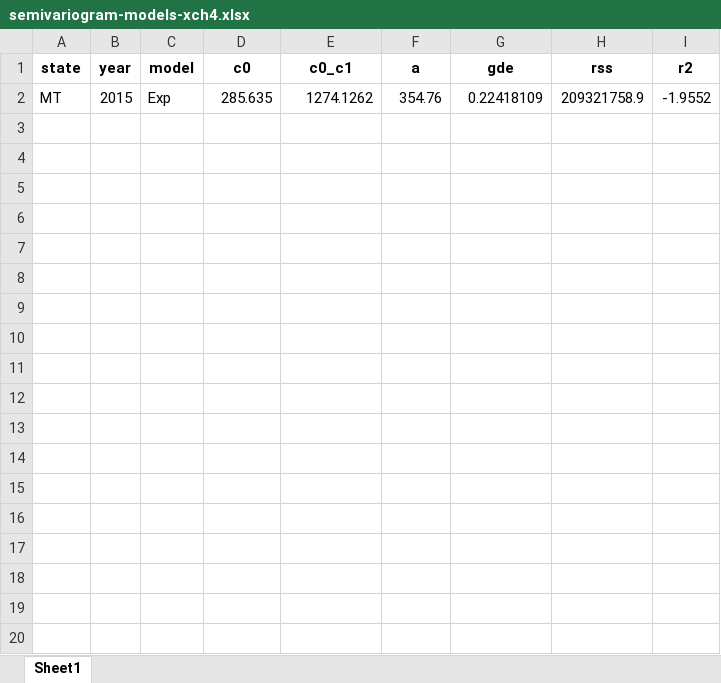
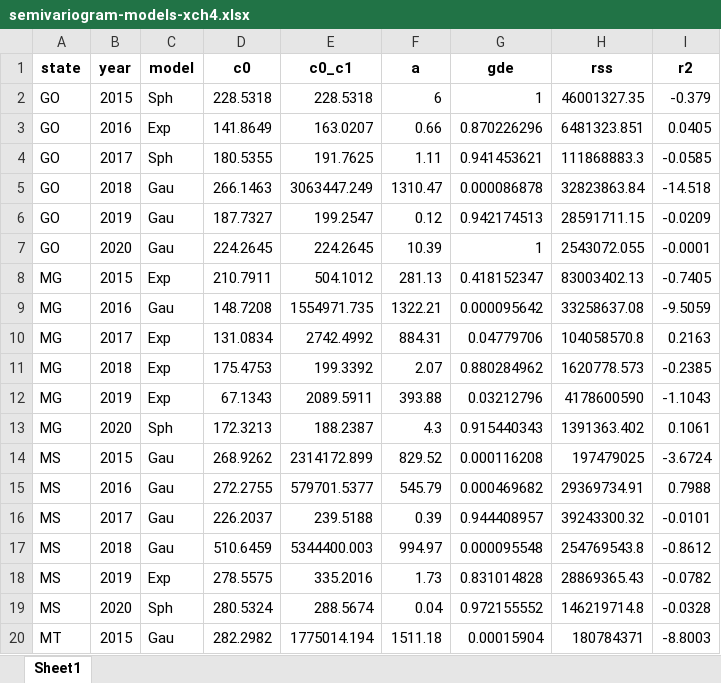
Before and after one commit to phedroo/pibic-pedro-oliveira, an Excel workbook: output/semivariogram-models-xch4.xlsx, sheet Sheet1, drawn as a sheet; only a part is shown; values as stored, in another font and other column widths than the file's, no borders; removed rows and columns are numbered as before the commit, all else as after; the diff covers the shown part only; the diff names each change by its address in the sheet, - before the commit and + after, or states it on an @@ line.

```diff
--- a/output/semivariogram-models-xch4.xlsx (sheet Sheet1)
+++ b/output/semivariogram-models-xch4.xlsx (sheet Sheet1)
-row 2: MT | 2015 | Exp | 285.635 | 1274.1262 | 354.76 | 0.22418109 | 209321758.9 | -1.9552
+row 2: GO | 2015 | Sph | 228.5318 | 228.5318 | 6 | 1 | 46001327.35 | -0.379
+row 3: GO | 2016 | Exp | 141.8649 | 163.0207 | 0.66 | 0.870226296 | 6481323.851 | 0.0405
+row 4: GO | 2017 | Sph | 180.5355 | 191.7625 | 1.11 | 0.941453621 | 111868883.3 | -0.0585
+row 5: GO | 2018 | Gau | 266.1463 | 3063447.249 | 1310.47 | 0.000086878 | 32823863.84 | -14.518
+row 6: GO | 2019 | Gau | 187.7327 | 199.2547 | 0.12 | 0.942174513 | 28591711.15 | -0.0209
+row 7: GO | 2020 | Gau | 224.2645 | 224.2645 | 10.39 | 1 | 2543072.055 | -0.0001
+row 8: MG | 2015 | Exp | 210.7911 | 504.1012 | 281.13 | 0.418152347 | 83003402.13 | -0.7405
+row 9: MG | 2016 | Gau | 148.7208 | 1554971.735 | 1322.21 | 0.000095642 | 33258637.08 | -9.5059
+row 10: MG | 2017 | Exp | 131.0834 | 2742.4992 | 884.31 | 0.04779706 | 104058570.8 | 0.2163
+row 11: MG | 2018 | Exp | 175.4753 | 199.3392 | 2.07 | 0.880284962 | 1620778.573 | -0.2385
+row 12: MG | 2019 | Exp | 67.1343 | 2089.5911 | 393.88 | 0.03212796 | 4178600590 | -1.1043
+row 13: MG | 2020 | Sph | 172.3213 | 188.2387 | 4.3 | 0.915440343 | 1391363.402 | 0.1061
+row 14: MS | 2015 | Gau | 268.9262 | 2314172.899 | 829.52 | 0.000116208 | 197479025 | -3.6724
+row 15: MS | 2016 | Gau | 272.2755 | 579701.5377 | 545.79 | 0.000469682 | 29369734.91 | 0.7988
+row 16: MS | 2017 | Gau | 226.2037 | 239.5188 | 0.39 | 0.944408957 | 39243300.32 | -0.0101
+row 17: MS | 2018 | Gau | 510.6459 | 5344400.003 | 994.97 | 0.000095548 | 254769543.8 | -0.8612
+row 18: MS | 2019 | Exp | 278.5575 | 335.2016 | 1.73 | 0.831014828 | 28869365.43 | -0.0782
+row 19: MS | 2020 | Sph | 280.5324 | 288.5674 | 0.04 | 0.972155552 | 146219714.8 | -0.0328
+row 20: MT | 2015 | Gau | 282.2982 | 1775014.194 | 1511.18 | 0.00015904 | 180784371 | -8.8003
```
Also changed, not shown: 9 added rows elsewhere in this sheet, output/estat-desc-sif.xlsx, output/estat-desc-xch4.xlsx, 39 other files.
